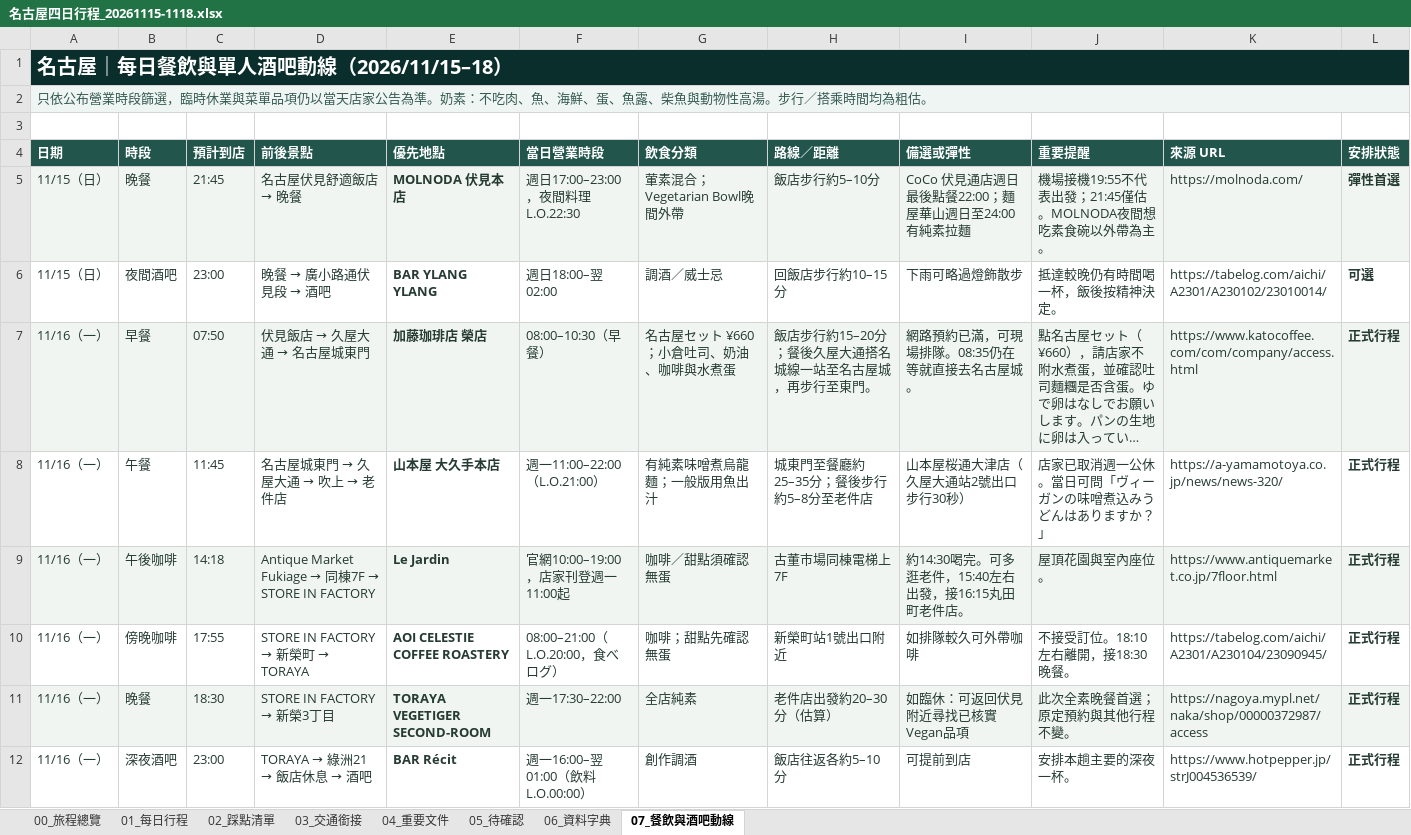
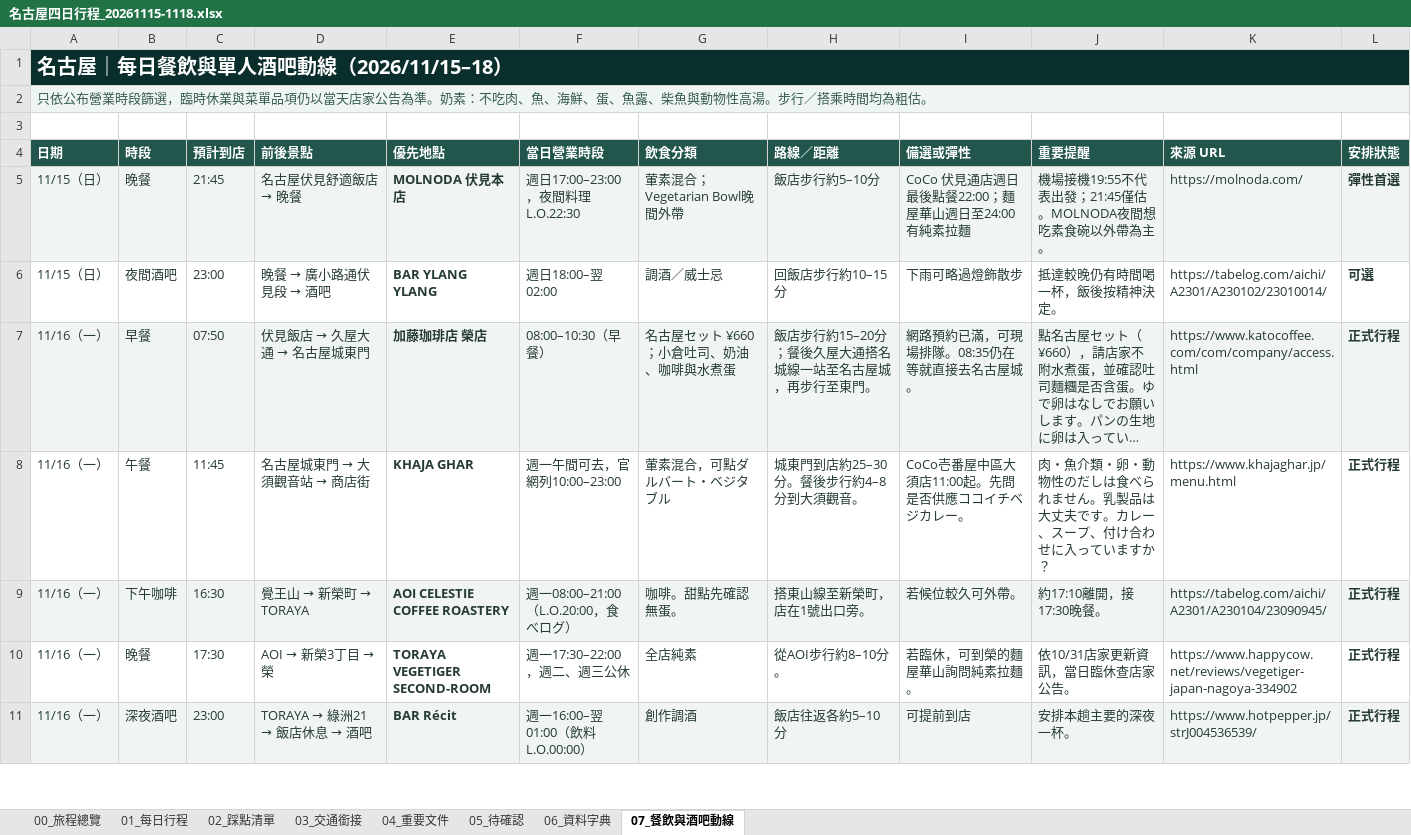
Before and after one commit to juifa-tsai/LifeTravelGuide, an Excel workbook: docs/名古屋四日行程_20261115-1118.xlsx, sheet 07_餐飲與酒吧動線, drawn as a sheet; only a part is shown; long unchanged cells end in …; values as stored, in another font and other column widths than the file's, no borders; removed rows and columns are numbered as before the commit, all else as after; the diff covers the shown part only; the diff names each change by its address in the sheet, - before the commit and + after, or states it on an @@ line.

```diff
--- a/docs/名古屋四日行程_20261115-1118.xlsx (sheet 07_餐飲與酒吧動線)
+++ b/docs/名古屋四日行程_20261115-1118.xlsx (sheet 07_餐飲與酒吧動線)
@@ D8 (前後景點): 名古屋城東門 → 久屋大通 → 吹上 → 老件店 → 名古屋城東門 → 大須觀音站 → 商店街 @@
-E8 (優先地點): 山本屋 大久手本店
+E8 (優先地點): KHAJA GHAR
-F8 (當日營業時段): 週一11:00–22:00（L.O.21:00）
+F8 (當日營業時段): 週一午間可去，官網列10:00–23:00
-G8 (飲食分類): 有純素味噌煮烏龍麵；一般版用魚出汁
+G8 (飲食分類): 葷素混合，可點ダルバート・ベジタブル
-H8 (路線／距離): 城東門至餐廳約25–35分；餐後步行約5–8分至老件店
+H8 (路線／距離): 城東門到店約25–30分。餐後步行約4–8分到大須觀音。
-I8 (備選或彈性): 山本屋桜通大津店（久屋大通站2號出口步行30秒）
+I8 (備選或彈性): CoCo壱番屋中區大須店11:00起。先問是否供應ココイチベジカレー。
-J8 (重要提醒): 店家已取消週一公休。當日可問「ヴィーガンの味噌煮込みうどんはありますか？」
+J8 (重要提醒): 肉・魚介類・卵・動物性のだしは食べられません。乳製品は大丈夫です。カレー、スープ、付け合わせに入っていますか？
-K8 (來源 URL): https://a-yamamotoya.co.jp/news/news-320/
+K8 (來源 URL): https://www.khajaghar.jp/menu.html
-row 9: 11/16（一） | 午後咖啡 | 14:18 | Antique Market Fukiage → 同棟7F → STORE IN FACTORY | Le Jardin | 官網10:00–19:00，店家刊登週一11:00起 | 咖啡／甜點須確認無蛋 | 古董市場同棟電梯上7F | 約14:30喝完。可多逛老件，15:40左右出發，接16:15丸田町老件店。 | 屋頂花園與室內座位。 | https://www.antiquemarket.co.jp/7floor.html | 正式行程
-A9:L9 fill: none
+A9:L9 fill: #F0F5F1
-B9 (時段): 傍晚咖啡
+B9 (時段): 下午咖啡
-C9 (預計到店): 17:55
+C9 (預計到店): 16:30
@@ D9 (前後景點): STORE IN FACTORY → 新榮町 → TORAYA → 覺王山 → 新榮町 → TORAYA @@
-F9 (當日營業時段): 08:00–21:00（L.O.20:00，食べログ）
+F9 (當日營業時段): 週一08:00–21:00（L.O.20:00，食べログ）
-G9 (飲食分類): 咖啡；甜點先確認無蛋
+G9 (飲食分類): 咖啡。甜點先確認無蛋。
-H9 (路線／距離): 新榮町站1號出口附近
+H9 (路線／距離): 搭東山線至新榮町，店在1號出口旁。
-I9 (備選或彈性): 如排隊較久可外帶咖啡
+I9 (備選或彈性): 若候位較久可外帶。
-J9 (重要提醒): 不接受訂位。18:10左右離開，接18:30晚餐。
+J9 (重要提醒): 約17:10離開，接17:30晚餐。
-A10:L10 fill: #F0F5F1
+A10:L10 fill: none
-C10 (預計到店): 18:30
+C10 (預計到店): 17:30
@@ D10 (前後景點): STORE IN FACTORY → 新榮3丁目 → AOI → 新榮3丁目 → 榮 @@
-F10 (當日營業時段): 週一17:30–22:00
+F10 (當日營業時段): 週一17:30–22:00，週二、週三公休
-H10 (路線／距離): 老件店出發約20–30分（估算）
+H10 (路線／距離): 從AOI步行約8–10分。
-I10 (備選或彈性): 如臨休：可返回伏見附近尋找已核實Vegan品項
+I10 (備選或彈性): 若臨休，可到榮的麵屋華山詢問純素拉麵。
-J10 (重要提醒): 此次全素晚餐首選；原定預約與其他行程不變。
+J10 (重要提醒): 依10/31店家更新資訊，當日臨休查店家公告。
-K10 (來源 URL): https://nagoya.mypl.net/naka/shop/00000372987/access
+K10 (來源 URL): https://www.happycow.net/reviews/vegetiger-japan-nagoya-334902
-A11:L11 fill: none
+A11:L11 fill: #F0F5F1
```
Also changed, not shown: 2 added rows, 1 removed row, 5 edited cells and cell formats elsewhere in this sheet, sheet 03_交通銜接, sheet 01_每日行程, sheet 02_踩點清單, sheet 05_待確認, sheet 00_旅程總覽, formulas that keep their value, 14 other files.
